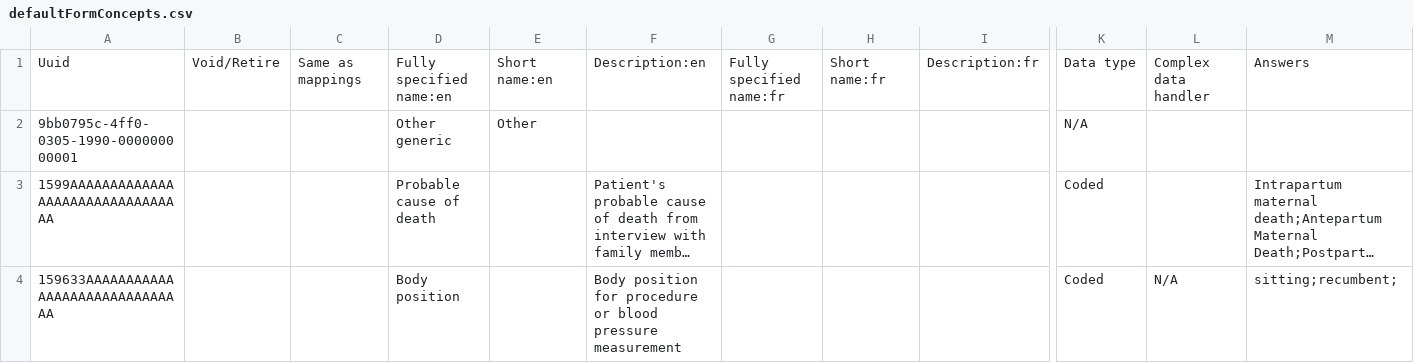
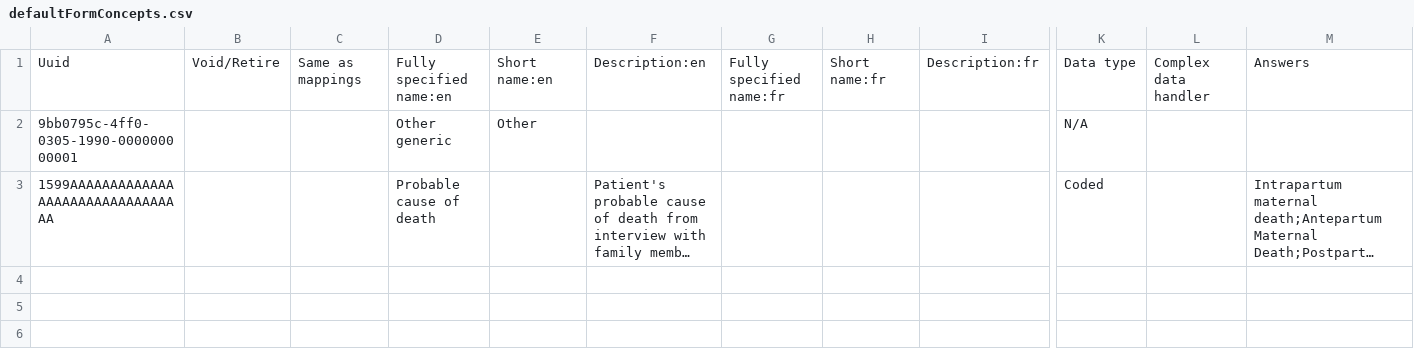
Before and after one commit to Bahmni/clinic-config, a CSV file: masterdata/configuration/concepts/defaultFormConcepts.csv, drawn as a sheet; only a part is shown, gaps mark what is left out; long unchanged cells end in …; rows hold the shown columns only; the diff names each change by its address in the sheet, - before the commit and + after, or states it on an @@ line.

Commit message:
BAH-1734 | Removed the Body position entry to use the default from CIEL Co-authored-by: Kavitha S <kavitha.s@thoughtworks.com>

```diff
--- a/masterdata/configuration/concepts/defaultFormConcepts.csv
+++ b/masterdata/configuration/concepts/defaultFormConcepts.csv
-row 4: 159633AAAAAAAAAAAAAAAAAAAAAAAAAAAAAA |  |  | Body position |  | Body position for procedure or blood pressure measurement |  |  |  | Coded | N/A | sitting;recumbent;
```
